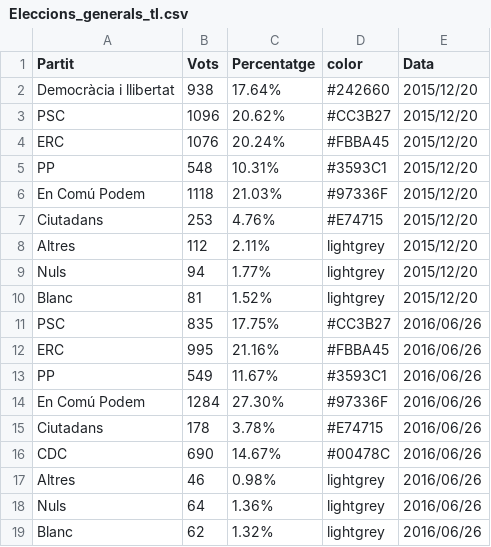
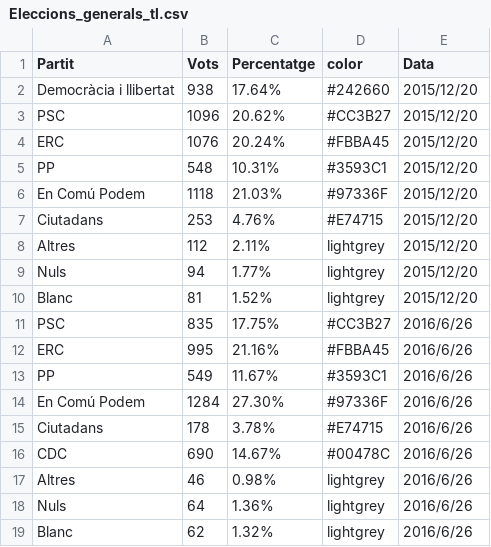
Before and after one commit to pauturvalles/universitatdegirona, a CSV file: csv/Eleccions_generals_tl.csv, drawn as a sheet.

Commit message:
Update Eleccions_generals_tl.csv

```diff
--- a/csv/Eleccions_generals_tl.csv
+++ b/csv/Eleccions_generals_tl.csv
@@ -10,10 +10,10 @@ Nuls,94,1.77%,lightgrey,2015/12/20
 Blanc,81,1.52%,lightgrey,2015/12/20
-PSC,835,17.75%,#CC3B27,2016/06/26
-ERC,995,21.16%,#FBBA45,2016/06/26
-PP,549,11.67%,#3593C1,2016/06/26
-En Comú Podem,1284,27.30%,#97336F,2016/06/26
-Ciutadans,178,3.78%,#E74715,2016/06/26
-CDC,690,14.67%,#00478C,2016/06/26
-Altres,46,0.98%,lightgrey,2016/06/26
-Nuls,64,1.36%,lightgrey,2016/06/26
-Blanc,62,1.32%,lightgrey,2016/06/26
+PSC,835,17.75%,#CC3B27,2016/6/26
+ERC,995,21.16%,#FBBA45,2016/6/26
+PP,549,11.67%,#3593C1,2016/6/26
+En Comú Podem,1284,27.30%,#97336F,2016/6/26
+Ciutadans,178,3.78%,#E74715,2016/6/26
+CDC,690,14.67%,#00478C,2016/6/26
+Altres,46,0.98%,lightgrey,2016/6/26
+Nuls,64,1.36%,lightgrey,2016/6/26
+Blanc,62,1.32%,lightgrey,2016/6/26
```
